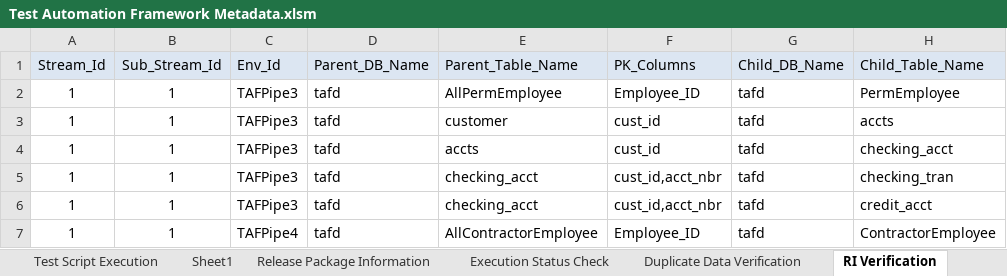
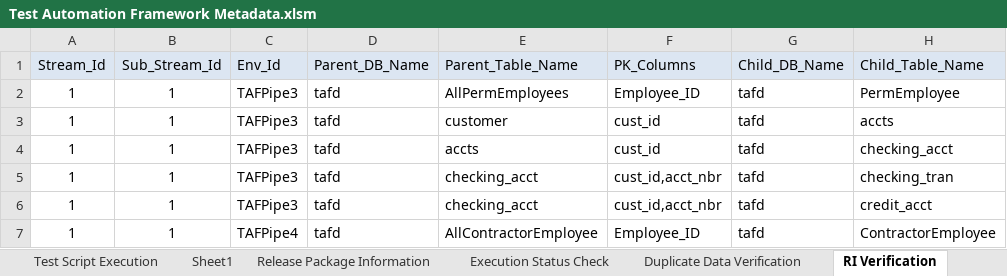
Before and after one commit to Tayyba23/TAFTest5, an Excel workbook: Input Parameter Files/Test Automation Framework Metadata.xlsm, sheet RI Verification, drawn as a sheet; only a part is shown; values as stored, in another font and other column widths than the file's, no borders; the diff names each change by its address in the sheet, - before the commit and + after, or states it on an @@ line.

Commit message:
Signed-off-by: Tayyba23 <10bittfatima@seecs.edu.pk>

```diff
--- a/Input Parameter Files/Test Automation Framework Metadata.xlsm (sheet RI Verification)
+++ b/Input Parameter Files/Test Automation Framework Metadata.xlsm (sheet RI Verification)
-E2 (Parent_Table_Name): AllPermEmployee
+E2 (Parent_Table_Name): AllPermEmployees
```
Also changed, not shown: sheet Configuration Parameters, charts or pictures.
